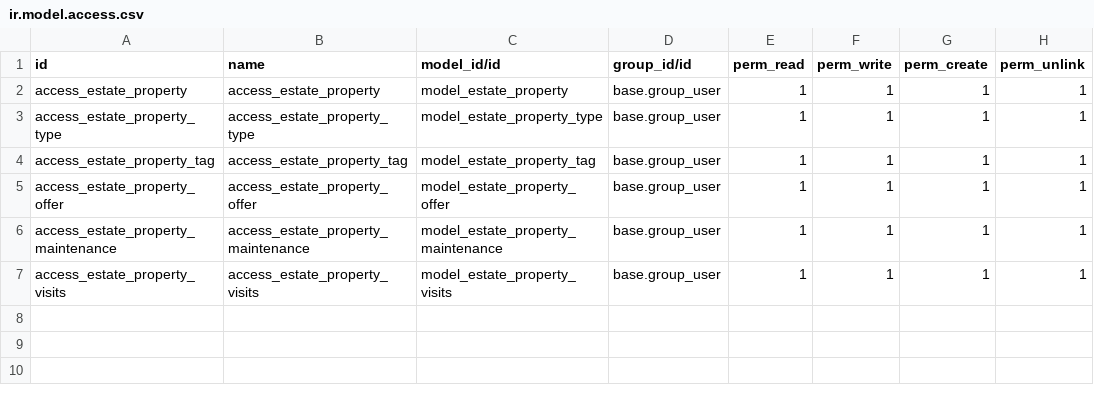
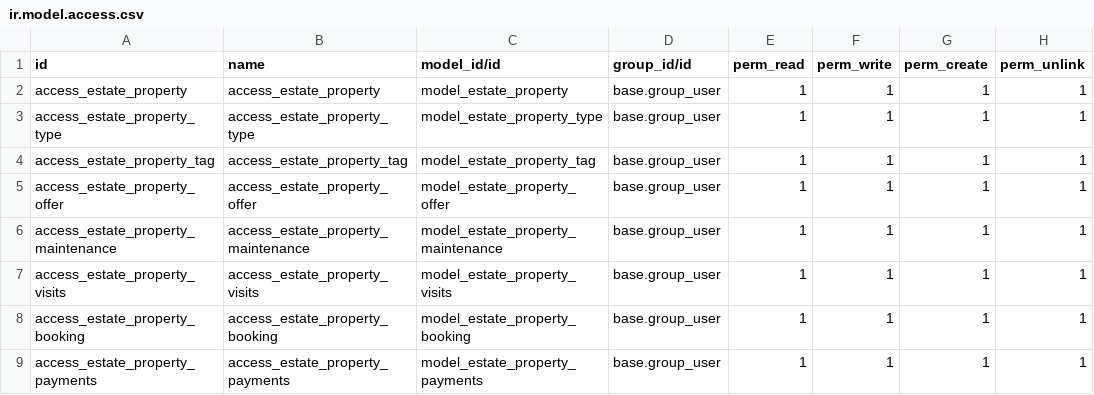
Before and after one commit to odoo/tutorials, a CSV file: estate/security/ir.model.access.csv, drawn as a sheet.

Commit message:
[ADD] estate: chapter 12 with group_Task
chapter 12 with booking and payments group task

```diff
--- a/estate/security/ir.model.access.csv
+++ b/estate/security/ir.model.access.csv
@@ -7 +7,3 @@ access_estate_property_maintenance,access_estate_property_maintenance,model_esta
 access_estate_property_visits,access_estate_property_visits,model_estate_property_visits,base.group_user,1,1,1,1
+access_estate_property_booking,access_estate_property_booking,model_estate_property_booking,base.group_user,1,1,1,1
+access_estate_property_payments,access_estate_property_payments,model_estate_property_payments,base.group_user,1,1,1,1
```
Also changed, not shown: 19 other files.
